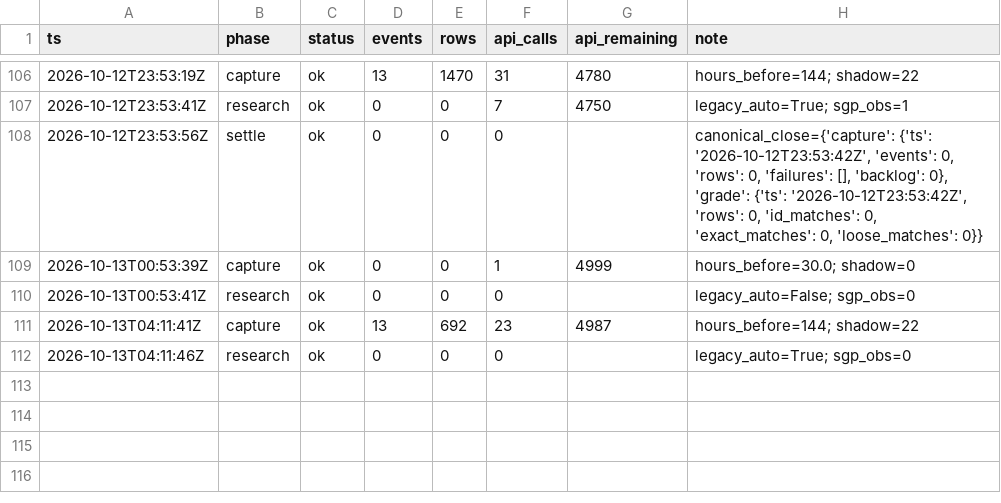
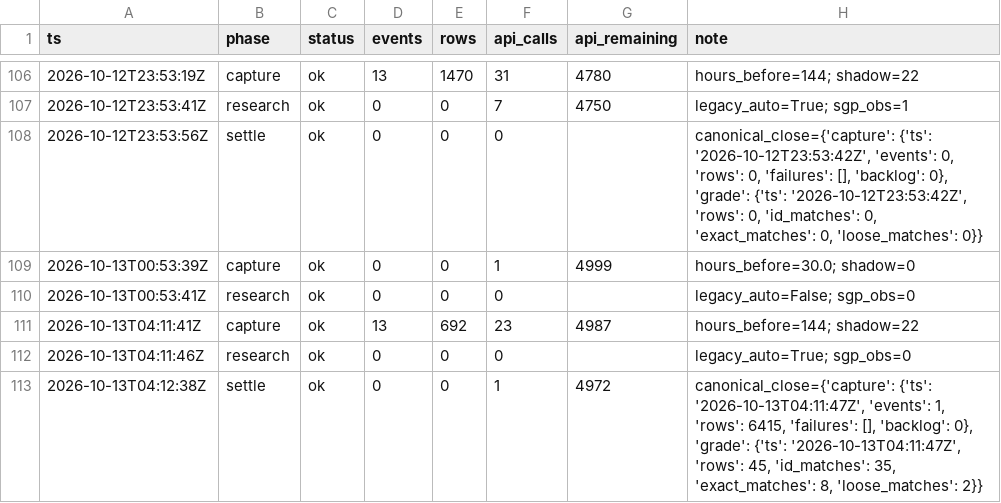
Before and after one commit to zilverest/prop-lab, a CSV file: data/pipeline_health.csv, drawn as a sheet; only a part is shown, gaps mark what is left out.

Commit message:
settle 2026-10-13T04:12Z

```diff
--- a/data/pipeline_health.csv
+++ b/data/pipeline_health.csv
@@ -112 +112,2 @@ ts,phase,status,events,rows,api_calls,api_remaining,note
 2026-10-13T04:11:46Z,research,ok,0,0,0,,legacy_auto=True; sgp_obs=0
+2026-10-13T04:12:38Z,settle,ok,0,0,1,4972,"canonical_close={'capture': {'ts': '2026-10-13T04:11:47Z', 'events': 1, 'rows': 6415, 'failures': [], 'backlog': 0}, 'grade': {'ts': '2026-10-13T04:11:47Z', 'rows': 45, 'id_matches': 35, 'exact_matches': 8, 'loose_matches': 2}}"
```
Also changed, not shown: 6 other files.
